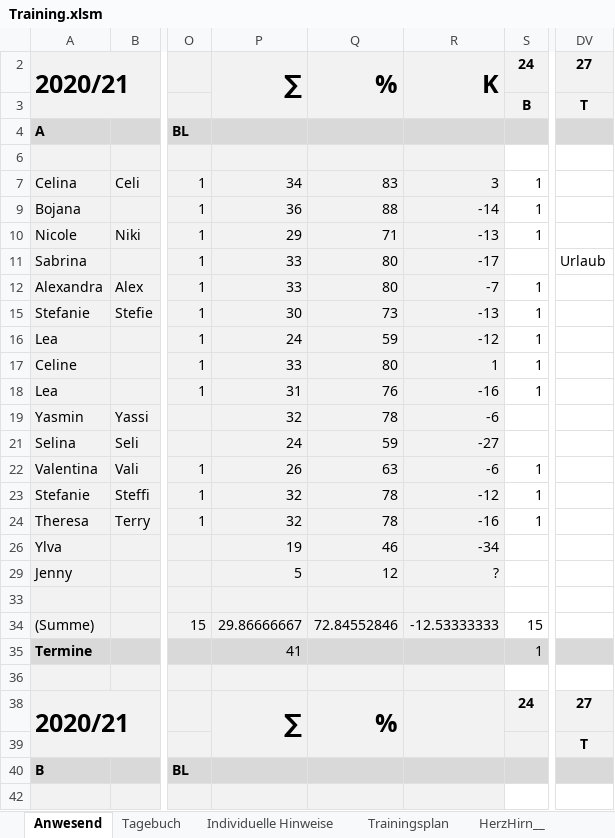
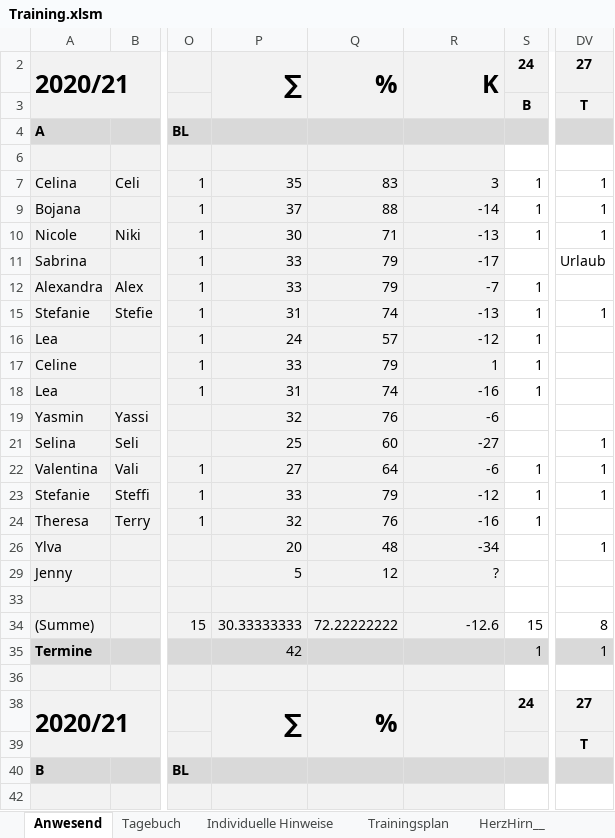
Before and after one commit to volleybase/brueckl-hotvolleys-source, an Excel workbook: _work/presence/excel/Training.xlsm, sheet Anwesend, drawn as a sheet; only a part is shown, gaps mark what is left out; values as stored, in another font and other column widths than the file's, no borders; charts and pictures not drawn; the diff covers the shown part only; the diff names each change by its address in the sheet, - before the commit and + after, or states it on an @@ line.

```diff
--- a/_work/presence/excel/Training.xlsm (sheet Anwesend)
+++ b/_work/presence/excel/Training.xlsm (sheet Anwesend)
-P7: 34
+P7: 35
-DV7: (empty)
+DV7: 1
-P9: 36
+P9: 37
-DV9:DV10: (empty)
+DV9:DV10: 1
-P10: 29
+P10: 30
-Q11:Q12: 80
+Q11:Q12: 79
-P15: 30
+P15: 31
-Q15: 73
+Q15: 74
-DV15: (empty)
+DV15: 1
-Q16: 59
+Q16: 57
-Q17: 80
+Q17: 79
-Q18: 76
+Q18: 74
-Q19: 78
+Q19: 76
-P21: 24
+P21: 25
-Q21: 59
+Q21: 60
-DV21:DV23: (empty)
+DV21:DV23: 1
-P22: 26
+P22: 27
-Q22: 63
+Q22: 64
-P23: 32
+P23: 33
-Q23: 78
+Q23: 79
-Q24: 78
+Q24: 76
-P26: 19
+P26: 20
-Q26: 46
+Q26: 48
-DV26: (empty)
+DV26: 1
-P34: 29.86666667
+P34: 30.33333333
-Q34: 72.84552846
+Q34: 72.22222222
-R34: -12.53333333
+R34: -12.6
-DV34: (empty)
+DV34: 8
-P35: 41
+P35: 42
-DV35: (empty)
+DV35: 1
```
Also changed, not shown: 48 edited cells elsewhere in this sheet, sheet Tagebuch, hidden cells, 6 other files.
